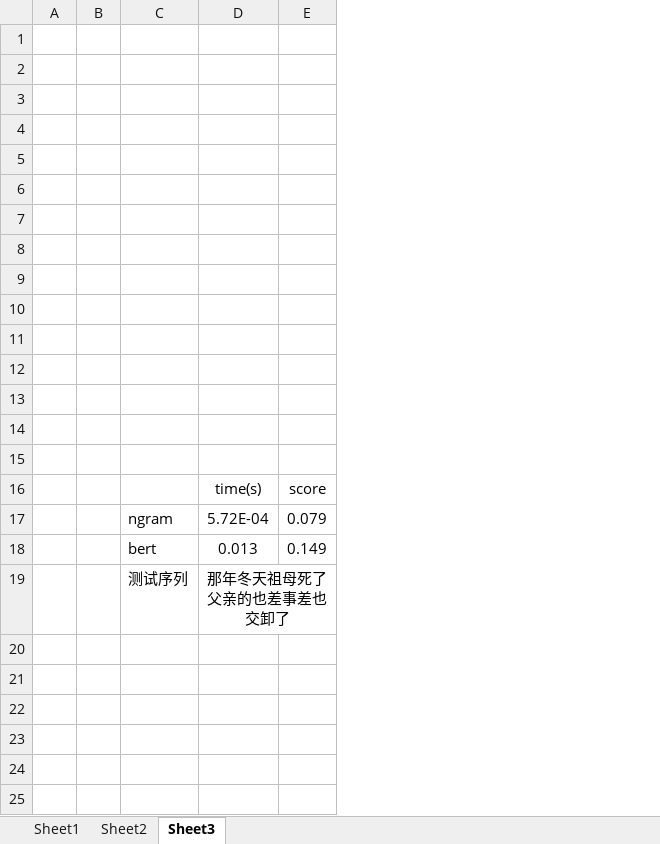
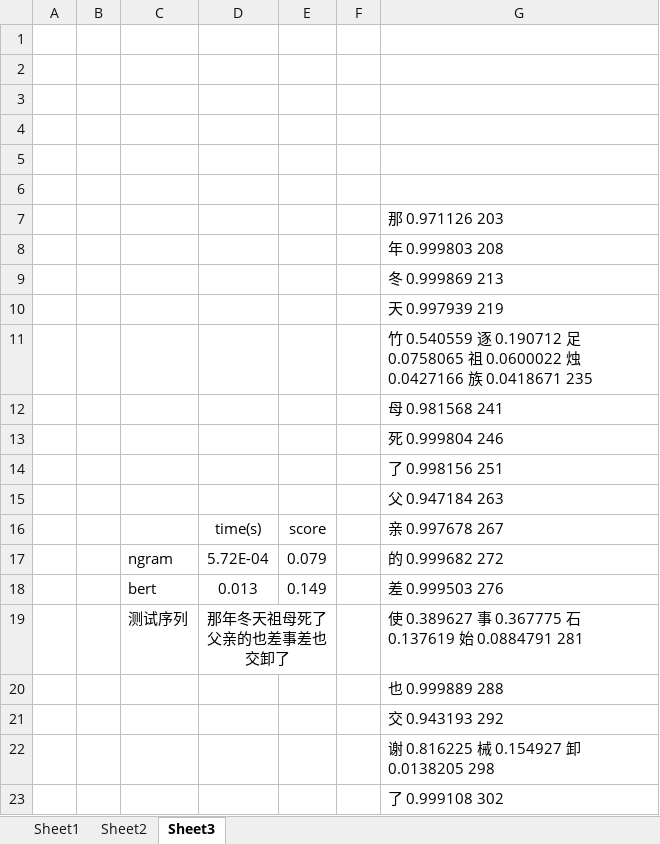
Before and after one commit to fengyusu/graduation_paper, an Excel workbook: figure/lm.xlsx, sheet Sheet3, drawn as a sheet; values as stored, in another font and other column widths than the file's, no borders; the diff names each change by its address in the sheet, - before the commit and + after, or states it on an @@ line.

```diff
--- a/figure/lm.xlsx (sheet Sheet3)
+++ b/figure/lm.xlsx (sheet Sheet3)
+column F, empty
+column G, rows 7-19: 那 0.971126 203 | 年 0.999803 208 | 冬 0.999869 213 | 天 0.997939 219 | 竹 0.540559 逐 0.190712 足 0.0758065 祖 0.0600022 烛 0.0427166 族 0.0418671 235 | 母 0.981568 241 | 死 0.999804 246 | 了 0.998156 251 | 父 0.947184 263 | 亲 0.997678 267 | 的 0.999682 272 | 差 0.999503 276 | 使 0.389627 事 0.367775 石 0.137619 始 0.0884791 281
+row 20:  |  |  |  |  |  | 也 0.999889 288
+row 21:  |  |  |  |  |  | 交 0.943193 292
+row 22:  |  |  |  |  |  | 谢 0.816225 械 0.154927 卸 0.0138205 298
+row 23:  |  |  |  |  |  | 了 0.999108 302
```
Also changed, not shown: 11 other files.
